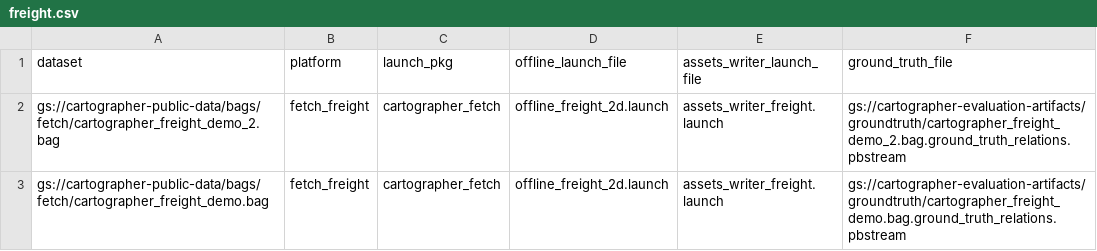
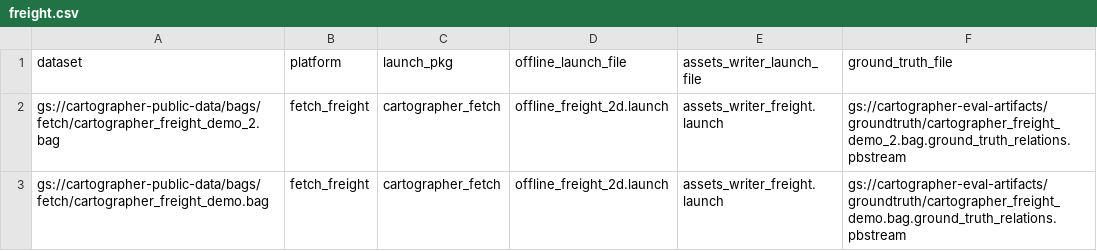
Before and after one commit to cartographer-project/infrastructure, a CSV file: evaluation/dataset_lists/freight.csv, drawn as a sheet.

```diff
--- a/evaluation/dataset_lists/freight.csv
+++ b/evaluation/dataset_lists/freight.csv
@@ -1,3 +1,3 @@
 dataset,platform,launch_pkg,offline_launch_file,assets_writer_launch_file,ground_truth_file
-gs://cartographer-public-data/bags/fetch/cartographer_freight_demo_2.bag,fetch_freight,cartographer_fetch,offline_freight_2d.launch,assets_writer_freight.launch,gs://cartographer-evaluation-artifacts/groundtruth/cartographer_freight_demo_2.bag.ground_truth_relations.pbstream
-gs://cartographer-public-data/bags/fetch/cartographer_freight_demo.bag,fetch_freight,cartographer_fetch,offline_freight_2d.launch,assets_writer_freight.launch,gs://cartographer-evaluation-artifacts/groundtruth/cartographer_freight_demo.bag.ground_truth_relations.pbstream
+gs://cartographer-public-data/bags/fetch/cartographer_freight_demo_2.bag,fetch_freight,cartographer_fetch,offline_freight_2d.launch,assets_writer_freight.launch,gs://cartographer-eval-artifacts/groundtruth/cartographer_freight_demo_2.bag.ground_truth_relations.pbstream
+gs://cartographer-public-data/bags/fetch/cartographer_freight_demo.bag,fetch_freight,cartographer_fetch,offline_freight_2d.launch,assets_writer_freight.launch,gs://cartographer-eval-artifacts/groundtruth/cartographer_freight_demo.bag.ground_truth_relations.pbstream
```
Also changed, not shown: evaluation/dataset_lists/backpack_2d.csv, evaluation/dataset_lists/backpack_3d.csv, 9 other files.
